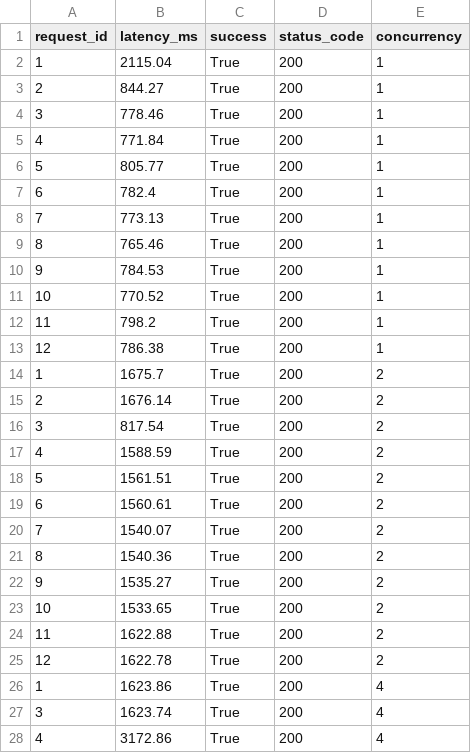
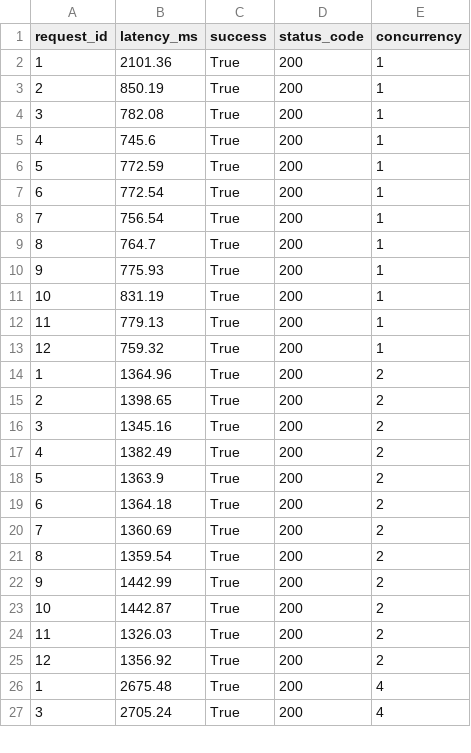
Before and after one commit to 2026-GUARDIANS/omniguardy-ai, a CSV file: concurrency_results.csv, drawn as a sheet; only a part is shown; the diff covers the shown part only.

```diff
--- a/concurrency_results.csv
+++ b/concurrency_results.csv
@@ -1,28 +1,27 @@
 request_id,latency_ms,success,status_code,concurrency
-1,2115.04,True,200,1
-2,844.27,True,200,1
-3,778.46,True,200,1
-4,771.84,True,200,1
-5,805.77,True,200,1
-6,782.4,True,200,1
-7,773.13,True,200,1
-8,765.46,True,200,1
-9,784.53,True,200,1
-10,770.52,True,200,1
-11,798.2,True,200,1
-12,786.38,True,200,1
-1,1675.7,True,200,2
-2,1676.14,True,200,2
-3,817.54,True,200,2
-4,1588.59,True,200,2
-5,1561.51,True,200,2
-6,1560.61,True,200,2
-7,1540.07,True,200,2
-8,1540.36,True,200,2
-9,1535.27,True,200,2
-10,1533.65,True,200,2
-11,1622.88,True,200,2
-12,1622.78,True,200,2
-1,1623.86,True,200,4
-3,1623.74,True,200,4
-4,3172.86,True,200,4
+1,2101.36,True,200,1
+2,850.19,True,200,1
+3,782.08,True,200,1
+4,745.6,True,200,1
+5,772.59,True,200,1
+6,772.54,True,200,1
+7,756.54,True,200,1
+8,764.7,True,200,1
+9,775.93,True,200,1
+10,831.19,True,200,1
+11,779.13,True,200,1
+12,759.32,True,200,1
+1,1364.96,True,200,2
+2,1398.65,True,200,2
+3,1345.16,True,200,2
+4,1382.49,True,200,2
+5,1363.9,True,200,2
+6,1364.18,True,200,2
+7,1360.69,True,200,2
+8,1359.54,True,200,2
+9,1442.99,True,200,2
+10,1442.87,True,200,2
+11,1326.03,True,200,2
+12,1356.92,True,200,2
+1,2675.48,True,200,4
+3,2705.24,True,200,4
```
Also changed, not shown: 2 added rows, 1 removed row and 8 edited cells elsewhere in this file, 8 other files.
